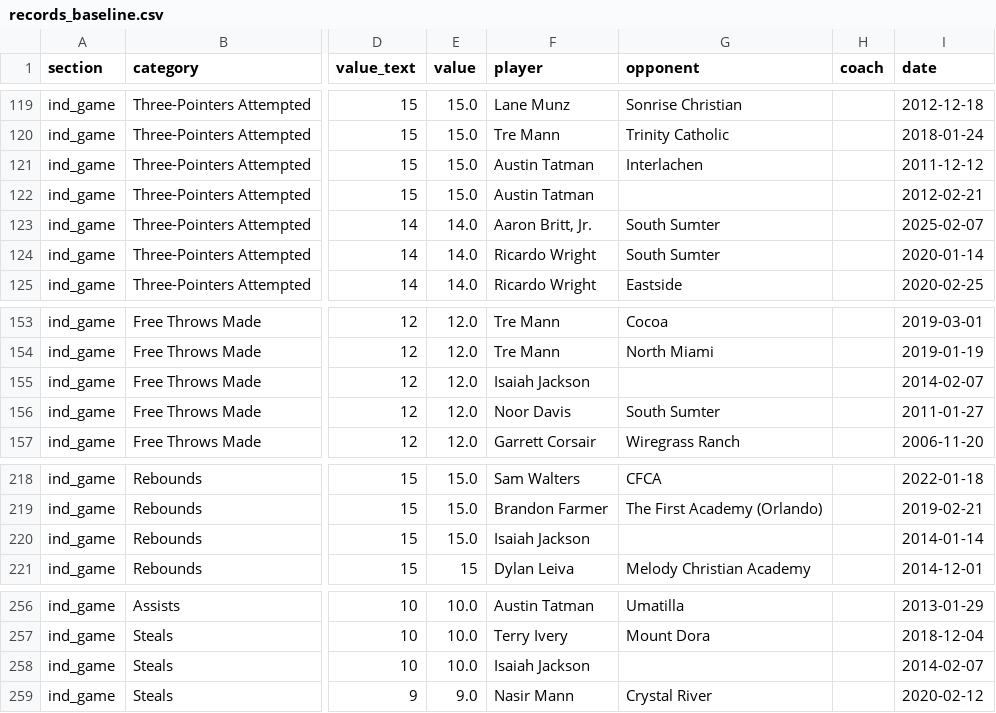
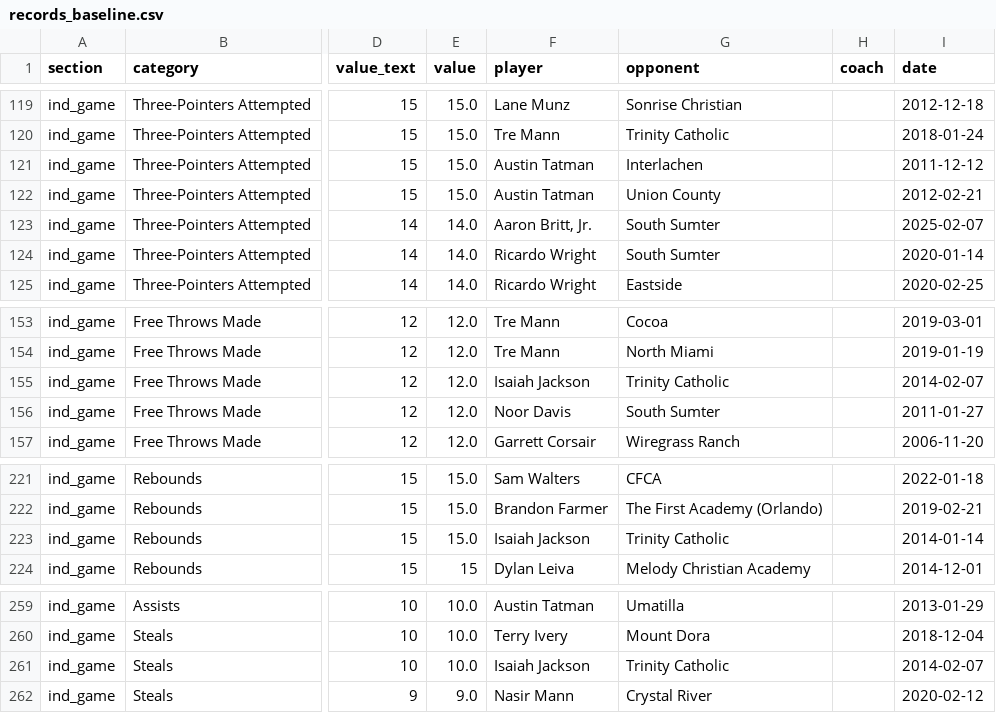
Before and after one commit to Buffalo-Stampeders/vhs-bbk-records, a CSV file: data/records_baseline.csv, drawn as a sheet; only a part is shown, gaps mark what is left out; addresses are those after the commit; the diff covers the shown part only; the diff names each change by its address in the sheet, - before the commit and + after, or states it on an @@ line.

```diff
--- a/data/records_baseline.csv
+++ b/data/records_baseline.csv
-G122 (opponent): (empty)
+G122 (opponent): Union County
-G155 (opponent): (empty)
+G155 (opponent): Trinity Catholic
-G223 (opponent): (empty)
+G223 (opponent): Trinity Catholic
-G261 (opponent): (empty)
+G261 (opponent): Trinity Catholic
```
Also changed, not shown: 5 added rows and 29 edited cells elsewhere in this file, 25 other files.
